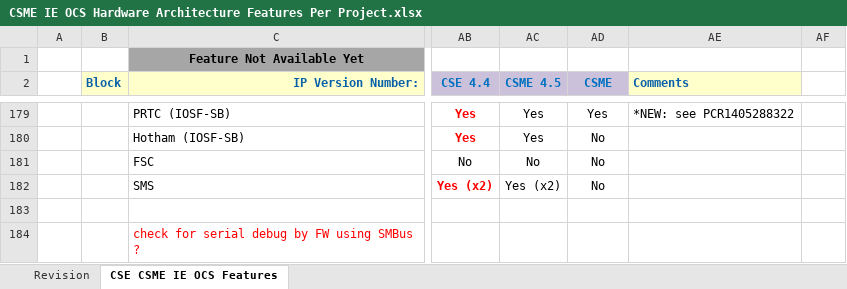
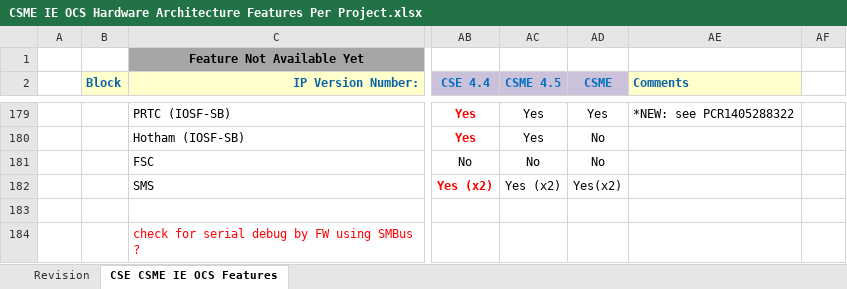
Before and after one commit to jason-ytsao/exp_submodule, an Excel workbook: ArchSpecs/Working/CSME IE OCS Hardware Architecture Features Per Project.xlsx, sheet CSE CSME IE OCS Features, drawn as a sheet; only a part is shown, gaps mark what is left out; values as stored, in another font and other column widths than the file's, no borders; the diff names each change by its address in the sheet, - before the commit and + after, or states it on an @@ line.

Commit message:
added 2 SMS for GSC
[git-p4: depot-paths = "//depot/projects/coe/CSME/": change = 760543]

```diff
--- a/ArchSpecs/Working/CSME IE OCS Hardware Architecture Features Per Project.xlsx (sheet CSE CSME IE OCS Features)
+++ b/ArchSpecs/Working/CSME IE OCS Hardware Architecture Features Per Project.xlsx (sheet CSE CSME IE OCS Features)
-AD182 (CSME): No
+AD182 (CSME): Yes(x2)
```
Also changed, not shown: sheet Revision.
